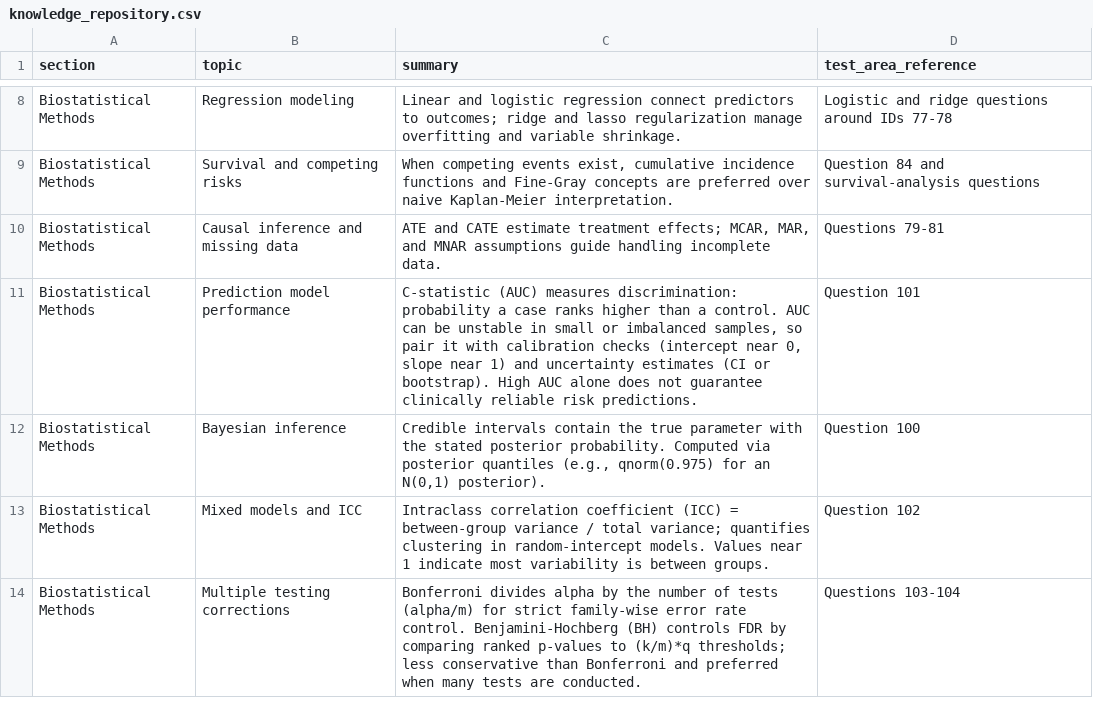
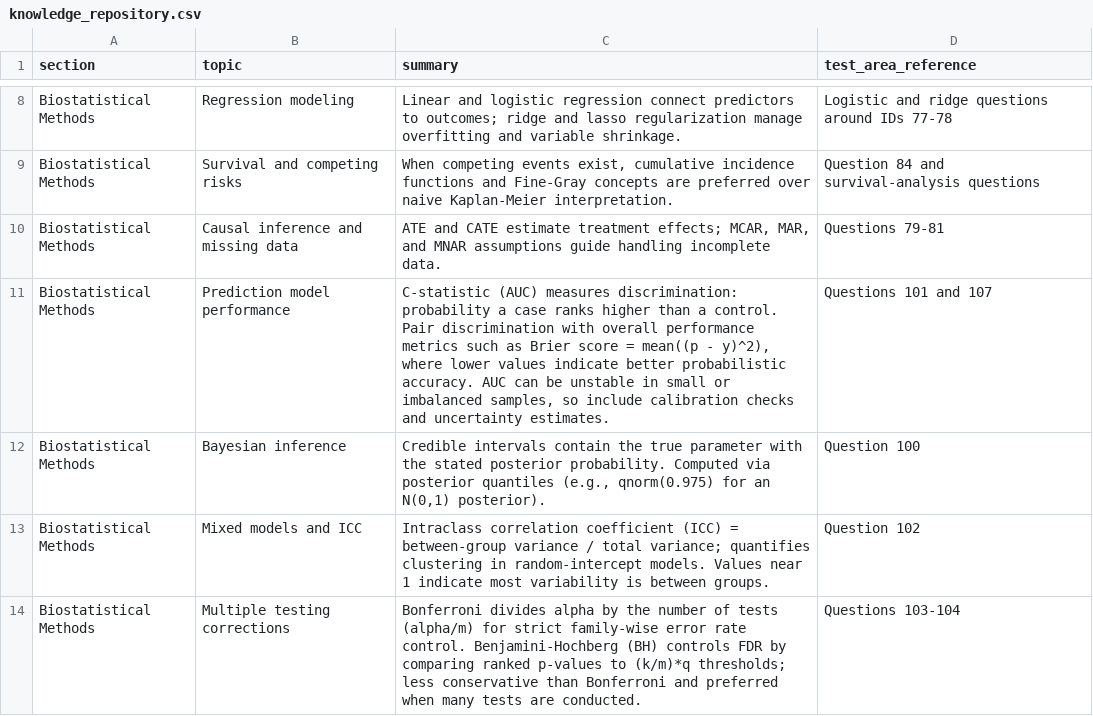
Before and after one commit to JorAlEs/biostatAnki, a CSV file: inst/extdata/knowledge_repository.csv, drawn as a sheet; only a part is shown, gaps mark what is left out.

```diff
--- a/inst/extdata/knowledge_repository.csv
+++ b/inst/extdata/knowledge_repository.csv
@@ -10,3 +10,3 @@ Biostatistical Methods,Survival and competing risks,"When competing events exist
 Biostatistical Methods,Causal inference and missing data,"ATE and CATE estimate treatment effects; MCAR, MAR, and MNAR assumptions guide handling incomplete data.",Questions 79-81
-Biostatistical Methods,Prediction model performance,"C-statistic (AUC) measures discrimination: probability a case ranks higher than a control. AUC can be unstable in small or imbalanced samples, so pair it with calibration checks (intercept near 0, slope near 1) and uncertainty estimates (CI or bootstrap). High AUC alone does not guarantee clinically reliable risk predictions.",Question 101
+Biostatistical Methods,Prediction model performance,"C-statistic (AUC) measures discrimination: probability a case ranks higher than a control. Pair discrimination with overall performance metrics such as Brier score = mean((p - y)^2), where lower values indicate better probabilistic accuracy. AUC can be unstable in small or imbalanced samples, so include calibration checks and uncertainty estimates.",Questions 101 and 107
 Biostatistical Methods,Bayesian inference,"Credible intervals contain the true parameter with the stated posterior probability. Computed via posterior quantiles (e.g., qnorm(0.975) for an N(0,1) posterior).",Question 100
```
Also changed, not shown: inst/extdata/questions.csv.
